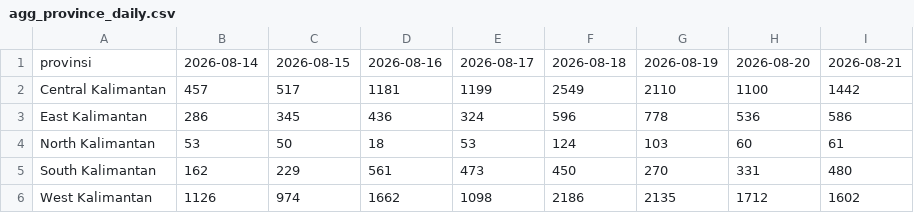
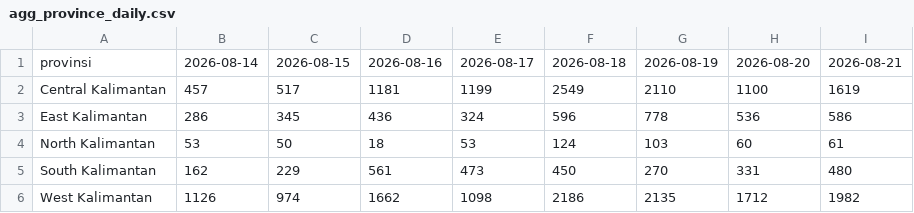
Before and after one commit to najnaj20/kalimantan-karhutla, a CSV file: data/processed/agg_province_daily.csv, drawn as a sheet.

```diff
--- a/data/processed/agg_province_daily.csv
+++ b/data/processed/agg_province_daily.csv
@@ -1,3 +1,3 @@
 provinsi,2026-08-14,2026-08-15,2026-08-16,2026-08-17,2026-08-18,2026-08-19,2026-08-20,2026-08-21
-Central Kalimantan,457,517,1181,1199,2549,2110,1100,1442
+Central Kalimantan,457,517,1181,1199,2549,2110,1100,1619
 East Kalimantan,286,345,436,324,596,778,536,586
@@ -5,2 +5,2 @@ North Kalimantan,53,50,18,53,124,103,60,61
 South Kalimantan,162,229,561,473,450,270,331,480
-West Kalimantan,1126,974,1662,1098,2186,2135,1712,1602
+West Kalimantan,1126,974,1662,1098,2186,2135,1712,1982
```
Also changed, not shown: data/processed/agg_province.csv, data/processed/agg_top3_daily.csv, 21 other files.
